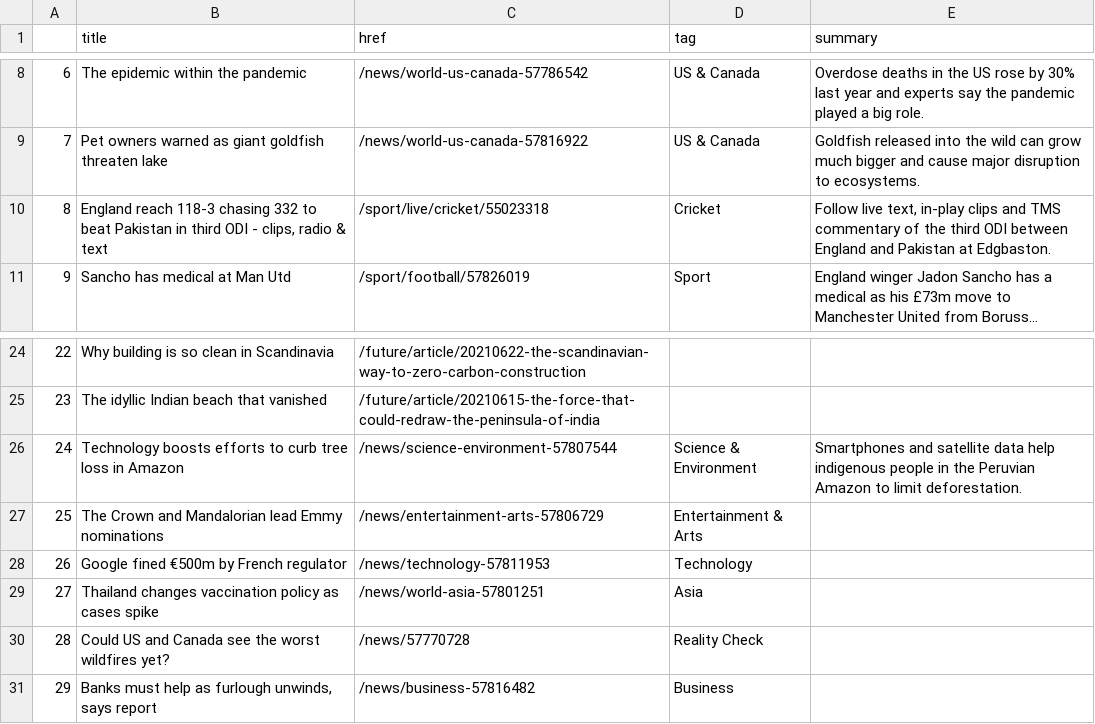
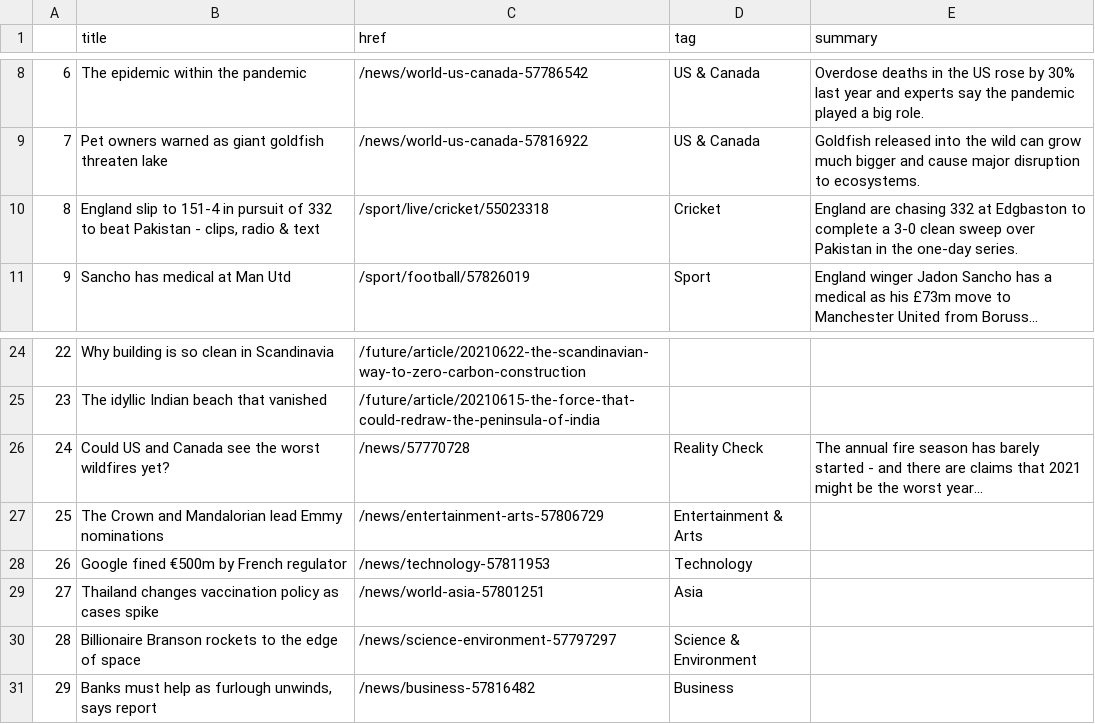
Before and after one commit to bronna/auto-scraper, a CSV file: bbc-headlines.csv, drawn as a sheet; only a part is shown, gaps mark what is left out; long unchanged cells end in …; the diff names each change by its address in the sheet, - before the commit and + after, or states it on an @@ line.

```diff
--- a/bbc-headlines.csv
+++ b/bbc-headlines.csv
-B10 (title): England reach 118-3 chasing 332 to beat Pakistan in third ODI - clips,…
+B10 (title): England slip to 151-4 in pursuit of 332 to beat Pakistan - clips,…
-E10 (summary): Follow live text, in-play clips and TMS commentary of the third ODI between England and Pakistan at Edgbaston.
+E10 (summary): England are chasing 332 at Edgbaston to complete a 3-0 clean sweep over Pakistan in the one-day series.
-B26 (title): Technology boosts efforts to curb tree loss in Amazon
+B26 (title): Could US and Canada see the worst wildfires yet?
-C26 (href): /news/science-environment-57807544
+C26 (href): /news/57770728
-D26 (tag): Science & Environment
+D26 (tag): Reality Check
-E26 (summary): Smartphones and satellite data help indigenous people in the Peruvian Amazon to limit deforestation.
+E26 (summary): The annual fire season has barely started - and there are claims that 2021 might be the worst year...
-B30 (title): Could US and Canada see the worst wildfires yet?
+B30 (title): Billionaire Branson rockets to the edge of space
-C30 (href): /news/57770728
+C30 (href): /news/science-environment-57797297
-D30 (tag): Reality Check
+D30 (tag): Science & Environment
```
